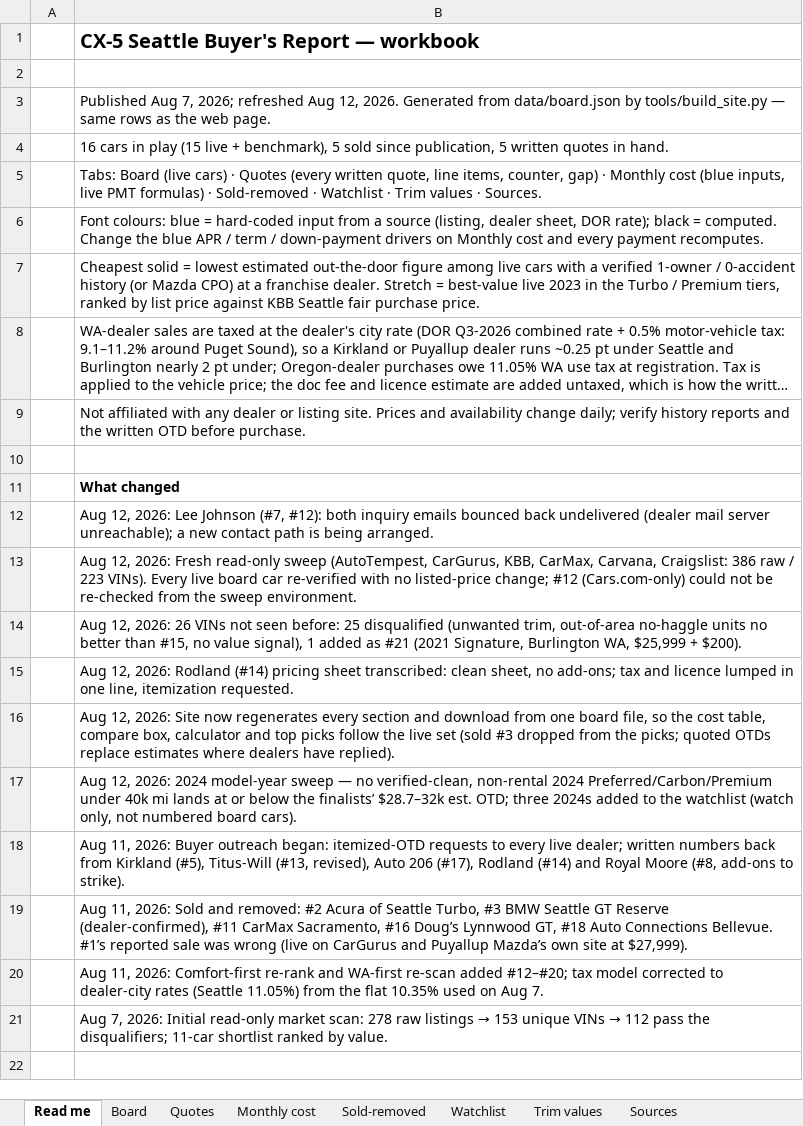
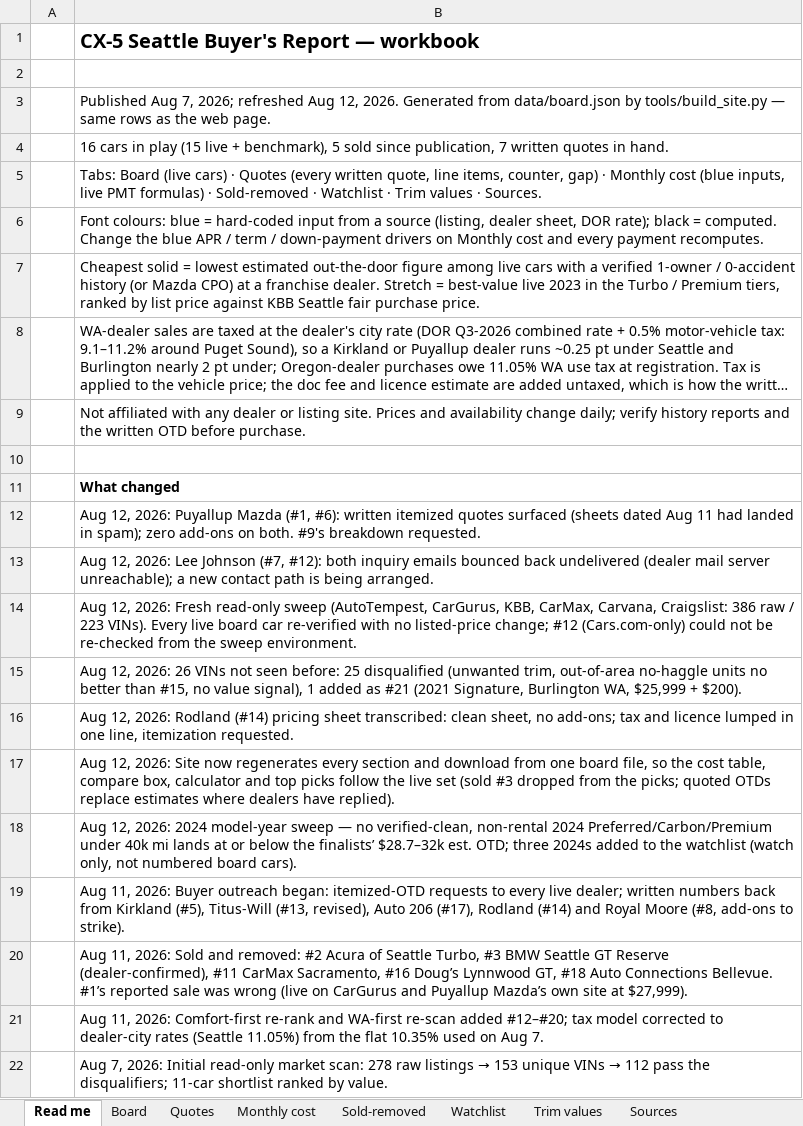
Before and after one commit to evbarleyg/macicarsearch, an Excel workbook: CX5-Seattle-Buyers-Report.xlsx, sheet Read me, drawn as a sheet; long unchanged cells end in …; values as stored, in another font and other column widths than the file's, no borders; the diff names each change by its address in the sheet, - before the commit and + after, or states it on an @@ line.

```diff
--- a/CX5-Seattle-Buyers-Report.xlsx (sheet Read me)
+++ b/CX5-Seattle-Buyers-Report.xlsx (sheet Read me)
-B4: …since publication, 5 written quotes…
+B4: …since publication, 7 written quotes…
+row 12:  | Aug 12, 2026: Puyallup Mazda (#1, #6): written itemized quotes surfaced (sheets dated Aug 11 had landed in spam); zero add-ons on both. #9's breakdown requested.
```
Also changed, not shown: sheet Board, 6 other files.
